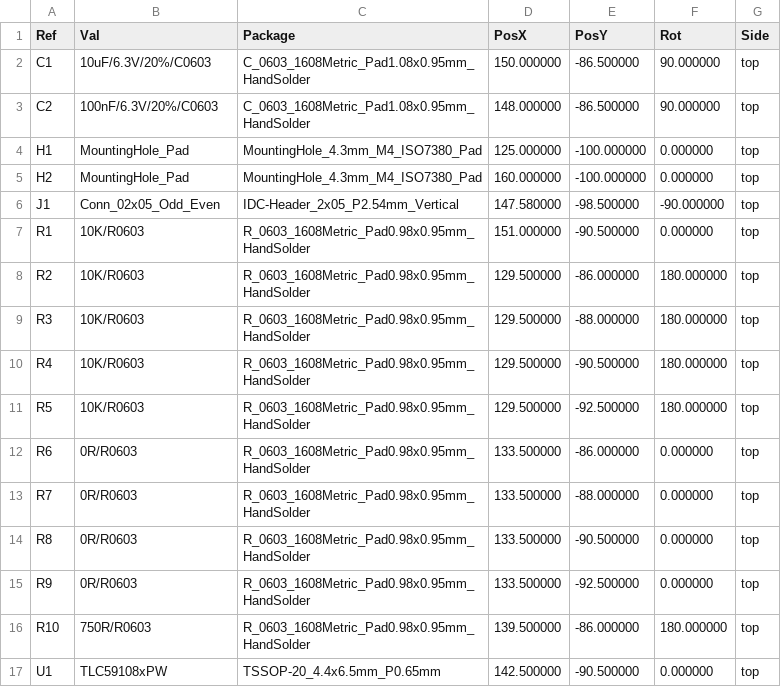
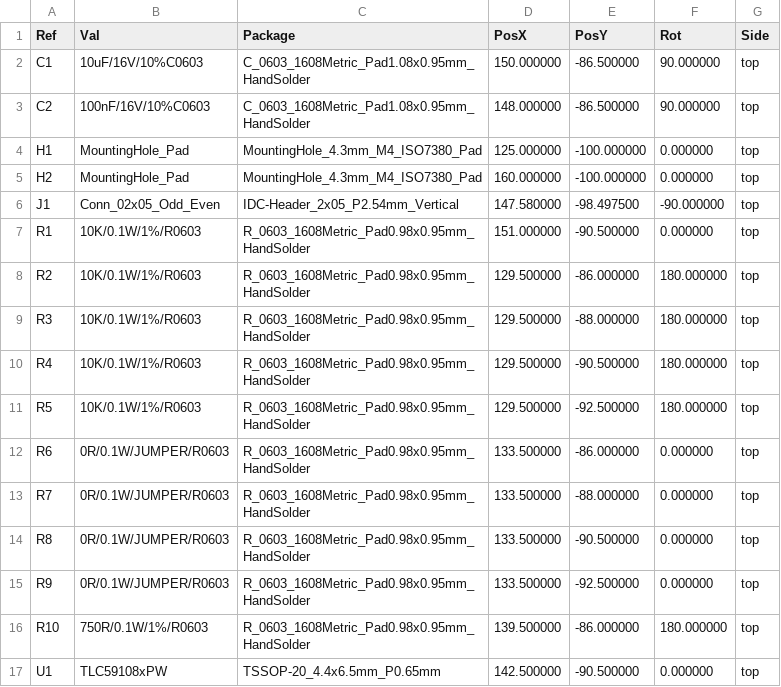
Before and after one commit to nicolaeandreivasile/retrolighting-app, a CSV file: embedded/prototype-B/board-design/retrolight-main/gerber-files/retrolight-main-top-pos.csv, drawn as a sheet.

```diff
--- a/embedded/prototype-B/board-design/retrolight-main/gerber-files/retrolight-main-top-pos.csv
+++ b/embedded/prototype-B/board-design/retrolight-main/gerber-files/retrolight-main-top-pos.csv
@@ -1,17 +1,17 @@
 Ref,Val,Package,PosX,PosY,Rot,Side
-"C1","10uF/6.3V/20%/C0603","C_0603_1608Metric_Pad1.08x0.95mm_HandSolder",150.000000,-86.500000,90.000000,top
-"C2","100nF/6.3V/20%/C0603","C_0603_1608Metric_Pad1.08x0.95mm_HandSolder",148.000000,-86.500000,90.000000,top
+"C1","10uF/16V/10%C0603","C_0603_1608Metric_Pad1.08x0.95mm_HandSolder",150.000000,-86.500000,90.000000,top
+"C2","100nF/16V/10%C0603","C_0603_1608Metric_Pad1.08x0.95mm_HandSolder",148.000000,-86.500000,90.000000,top
 "H1","MountingHole_Pad","MountingHole_4.3mm_M4_ISO7380_Pad",125.000000,-100.000000,0.000000,top
 "H2","MountingHole_Pad","MountingHole_4.3mm_M4_ISO7380_Pad",160.000000,-100.000000,0.000000,top
-"J1","Conn_02x05_Odd_Even","IDC-Header_2x05_P2.54mm_Vertical",147.580000,-98.500000,-90.000000,top
-"R1","10K/R0603","R_0603_1608Metric_Pad0.98x0.95mm_HandSolder",151.000000,-90.500000,0.000000,top
-"R2","10K/R0603","R_0603_1608Metric_Pad0.98x0.95mm_HandSolder",129.500000,-86.000000,180.000000,top
-"R3","10K/R0603","R_0603_1608Metric_Pad0.98x0.95mm_HandSolder",129.500000,-88.000000,180.000000,top
-"R4","10K/R0603","R_0603_1608Metric_Pad0.98x0.95mm_HandSolder",129.500000,-90.500000,180.000000,top
-"R5","10K/R0603","R_0603_1608Metric_Pad0.98x0.95mm_HandSolder",129.500000,-92.500000,180.000000,top
-"R6","0R/R0603","R_0603_1608Metric_Pad0.98x0.95mm_HandSolder",133.500000,-86.000000,0.000000,top
-"R7","0R/R0603","R_0603_1608Metric_Pad0.98x0.95mm_HandSolder",133.500000,-88.000000,0.000000,top
-"R8","0R/R0603","R_0603_1608Metric_Pad0.98x0.95mm_HandSolder",133.500000,-90.500000,0.000000,top
-"R9","0R/R0603","R_0603_1608Metric_Pad0.98x0.95mm_HandSolder",133.500000,-92.500000,0.000000,top
-"R10","750R/R0603","R_0603_1608Metric_Pad0.98x0.95mm_HandSolder",139.500000,-86.000000,180.000000,top
+"J1","Conn_02x05_Odd_Even","IDC-Header_2x05_P2.54mm_Vertical",147.580000,-98.497500,-90.000000,top
+"R1","10K/0.1W/1%/R0603","R_0603_1608Metric_Pad0.98x0.95mm_HandSolder",151.000000,-90.500000,0.000000,top
+"R2","10K/0.1W/1%/R0603","R_0603_1608Metric_Pad0.98x0.95mm_HandSolder",129.500000,-86.000000,180.000000,top
+"R3","10K/0.1W/1%/R0603","R_0603_1608Metric_Pad0.98x0.95mm_HandSolder",129.500000,-88.000000,180.000000,top
+"R4","10K/0.1W/1%/R0603","R_0603_1608Metric_Pad0.98x0.95mm_HandSolder",129.500000,-90.500000,180.000000,top
+"R5","10K/0.1W/1%/R0603","R_0603_1608Metric_Pad0.98x0.95mm_HandSolder",129.500000,-92.500000,180.000000,top
+"R6","0R/0.1W/JUMPER/R0603","R_0603_1608Metric_Pad0.98x0.95mm_HandSolder",133.500000,-86.000000,0.000000,top
+"R7","0R/0.1W/JUMPER/R0603","R_0603_1608Metric_Pad0.98x0.95mm_HandSolder",133.500000,-88.000000,0.000000,top
+"R8","0R/0.1W/JUMPER/R0603","R_0603_1608Metric_Pad0.98x0.95mm_HandSolder",133.500000,-90.500000,0.000000,top
+"R9","0R/0.1W/JUMPER/R0603","R_0603_1608Metric_Pad0.98x0.95mm_HandSolder",133.500000,-92.500000,0.000000,top
+"R10","750R/0.1W/1%/R0603","R_0603_1608Metric_Pad0.98x0.95mm_HandSolder",139.500000,-86.000000,180.000000,top
 "U1","TLC59108xPW","TSSOP-20_4.4x6.5mm_P0.65mm",142.500000,-90.500000,0.000000,top
```
Also changed, not shown: embedded/prototype-B/board-design/retrolight-main/retrolight-main.csv, 15 other files.
